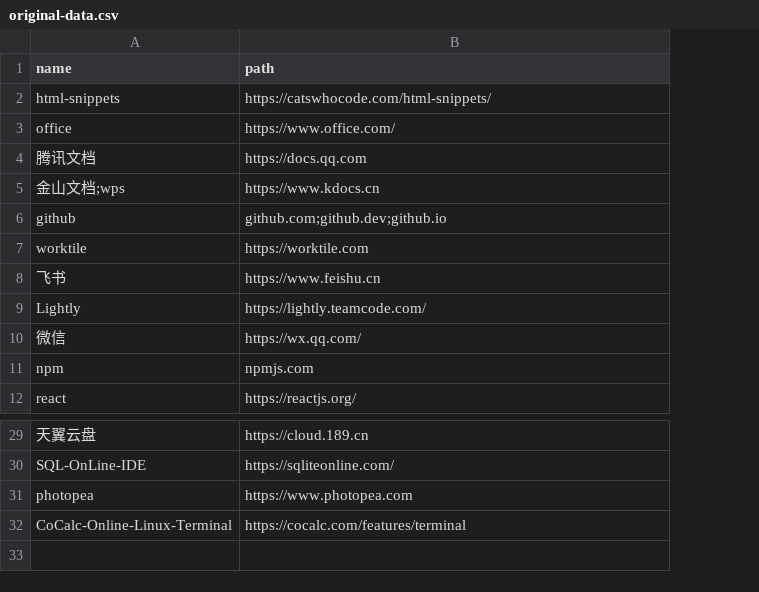
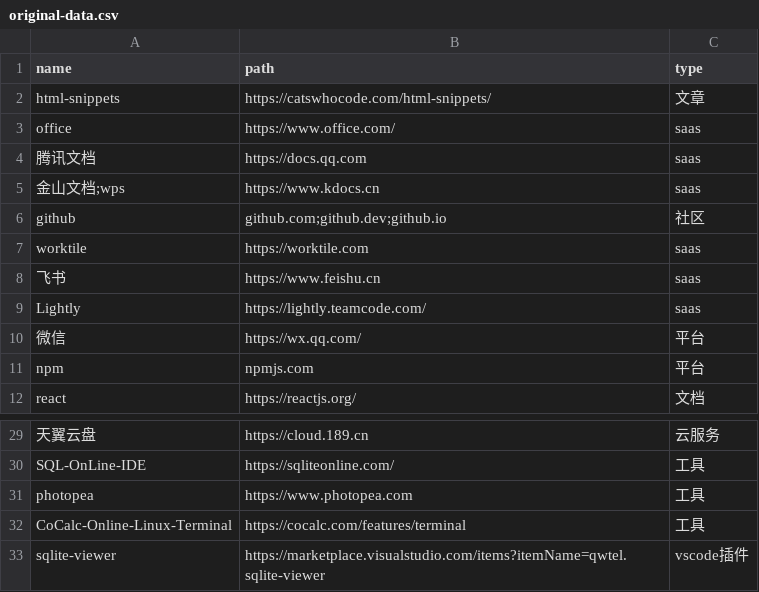
Before and after one commit to huiahh-tools/huiahh-tools.github.io, a CSV file: 2022-11-1/original-data.csv, drawn as a sheet; only a part is shown, gaps mark what is left out; the diff names each change by its address in the sheet, - before the commit and + after, or states it on an @@ line.

```diff
--- a/2022-11-1/original-data.csv
+++ b/2022-11-1/original-data.csv
+column C (type), rows 2-12: 文章 | saas | saas | saas | 社区 | saas | saas | saas | 平台 | 平台 | 文档; rows 29-32: 云服务 | 工具 | 工具 | 工具
+row 33: sqlite-viewer | https://marketplace.visualstudio.com/items?itemName=qwtel.sqlite-viewer | vscode插件
```
Also changed, not shown: 2 other files.
